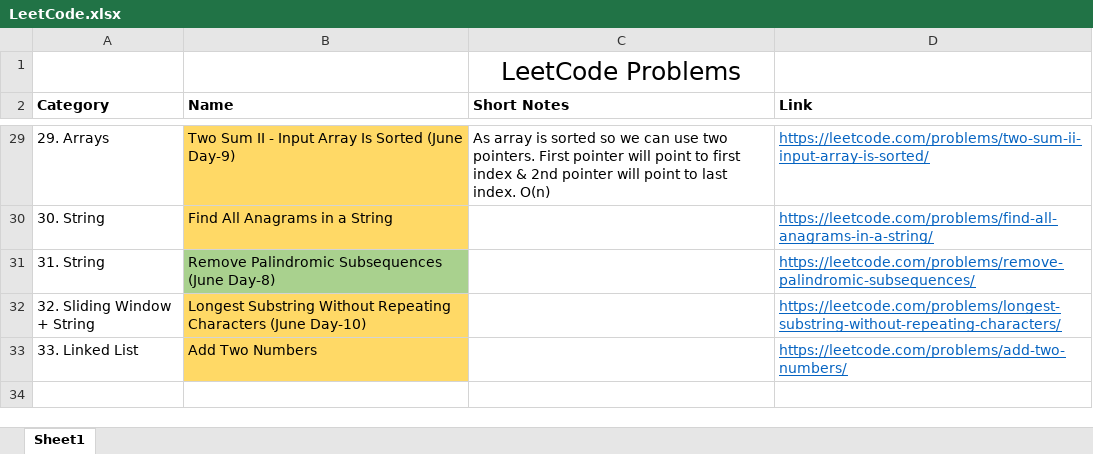
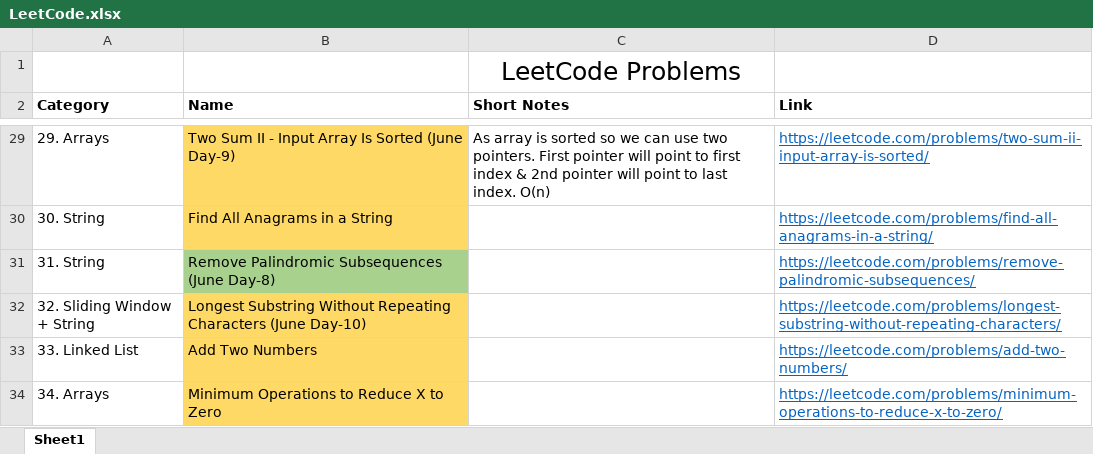
Before and after one commit to TheSonett/DSA, an Excel workbook: LeetCode.xlsx, sheet Sheet1, drawn as a sheet; only a part is shown, gaps mark what is left out; values as stored, in another font and other column widths than the file's, no borders; the diff names each change by its address in the sheet, - before the commit and + after, or states it on an @@ line.

```diff
--- a/LeetCode.xlsx (sheet Sheet1)
+++ b/LeetCode.xlsx (sheet Sheet1)
+row 34: 34. Arrays | Minimum Operations to Reduce X to Zero |  | https://leetcode.com/problems/minimum-operations-to-reduce-x-to-zero/
```
Also changed, not shown: 9 other files.
